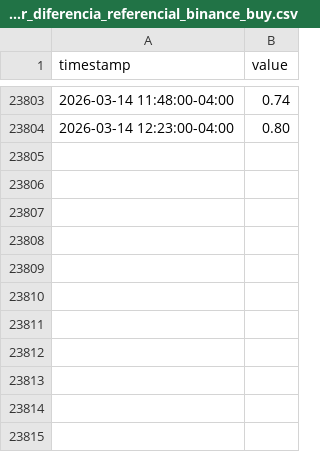
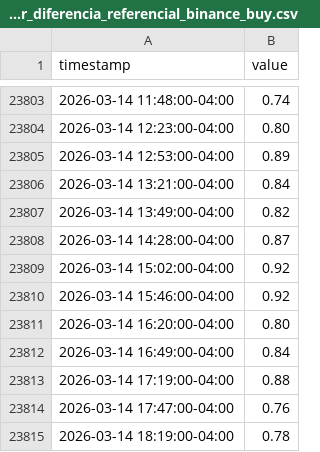
Before and after one commit to mauforonda/indicadores_dolar, a CSV file: dolar_diferencia_referencial_binance_buy.csv, drawn as a sheet; only a part is shown, gaps mark what is left out; the diff names each change by its address in the sheet, - before the commit and + after, or states it on an @@ line.

```diff
--- a/dolar_diferencia_referencial_binance_buy.csv
+++ b/dolar_diferencia_referencial_binance_buy.csv
+row 23805: 2026-03-14 12:53:00-04:00 | 0.89
+row 23806: 2026-03-14 13:21:00-04:00 | 0.84
+row 23807: 2026-03-14 13:49:00-04:00 | 0.82
+row 23808: 2026-03-14 14:28:00-04:00 | 0.87
+row 23809: 2026-03-14 15:02:00-04:00 | 0.92
+row 23810: 2026-03-14 15:46:00-04:00 | 0.92
+row 23811: 2026-03-14 16:20:00-04:00 | 0.80
+row 23812: 2026-03-14 16:49:00-04:00 | 0.84
+row 23813: 2026-03-14 17:19:00-04:00 | 0.88
+row 23814: 2026-03-14 17:47:00-04:00 | 0.76
+row 23815: 2026-03-14 18:19:00-04:00 | 0.78
```
Also changed, not shown: dolar_diferencia_referencial_binance_sell.csv.
